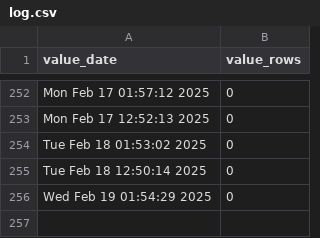
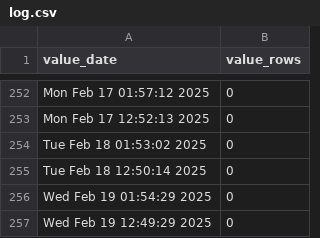
Before and after one commit to p0bs/role-scan, a CSV file: log.csv, drawn as a sheet; only a part is shown, gaps mark what is left out; the diff names each change by its address in the sheet, - before the commit and + after, or states it on an @@ line.

```diff
--- a/log.csv
+++ b/log.csv
+row 257: Wed Feb 19 12:49:29 2025 | 0
```
